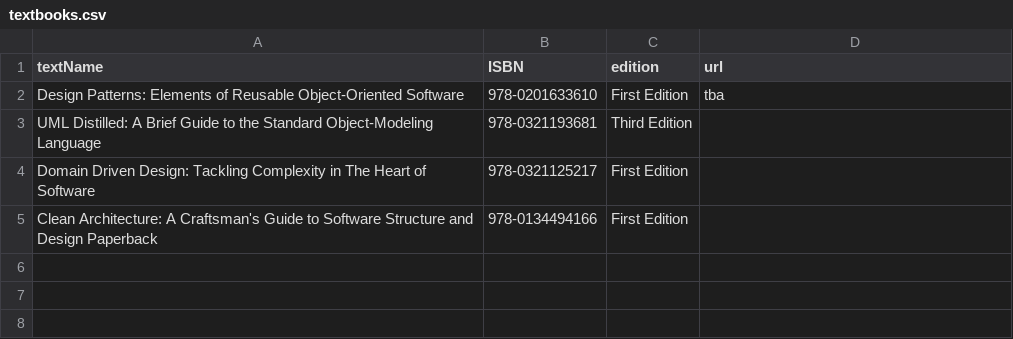
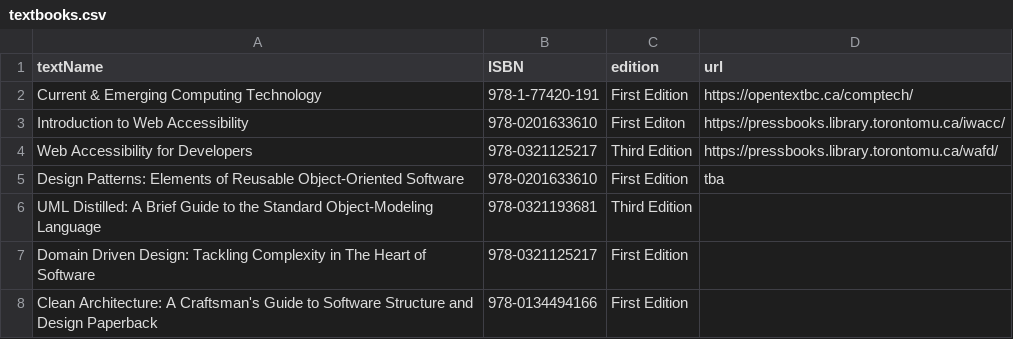
Before and after one commit to funmbia/Library-Management-Java-App, a CSV file: csv files/textbooks.csv, drawn as a sheet; the diff names each change by its address in the sheet, - before the commit and + after, or states it on an @@ line.

Commit message:
Update textbooks.csv

```diff
--- a/csv files/textbooks.csv
+++ b/csv files/textbooks.csv
+row 2: Current & Emerging Computing Technology | 978-1-77420-191 | First Edition | https://opentextbc.ca/comptech/
+row 3: Introduction to Web Accessibility | 978-0201633610 | First Editon | https://pressbooks.library.torontomu.ca/iwacc/
+row 4: Web Accessibility for Developers | 978-0321125217 | Third Edition | https://pressbooks.library.torontomu.ca/wafd/
```
